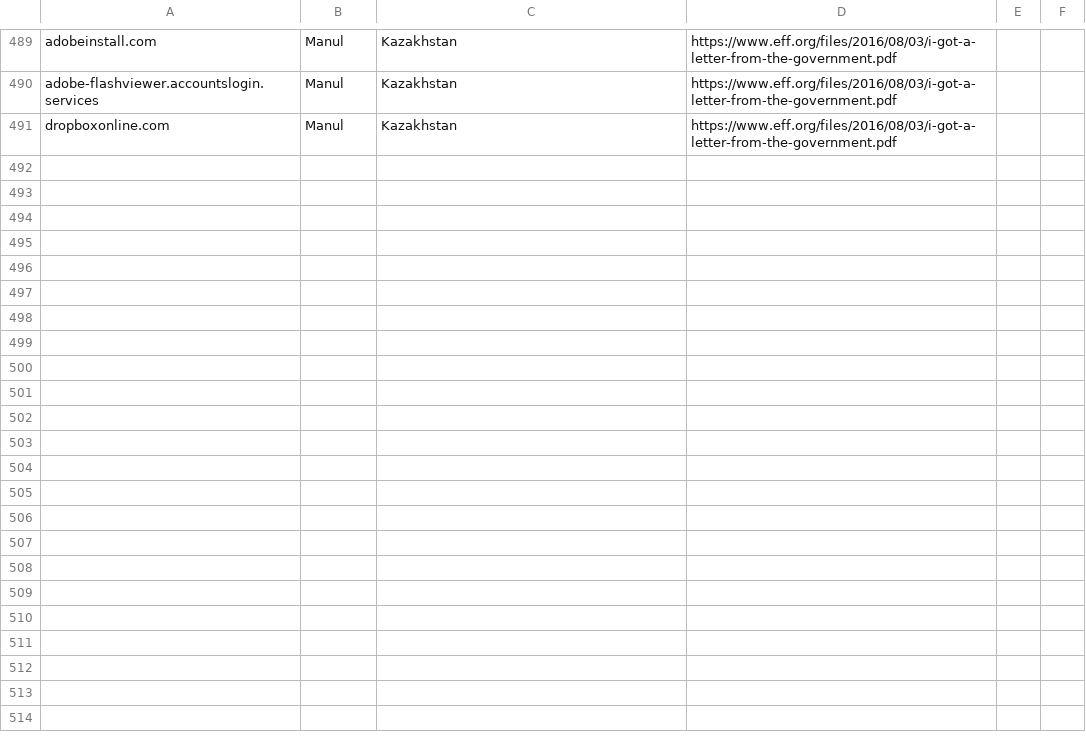
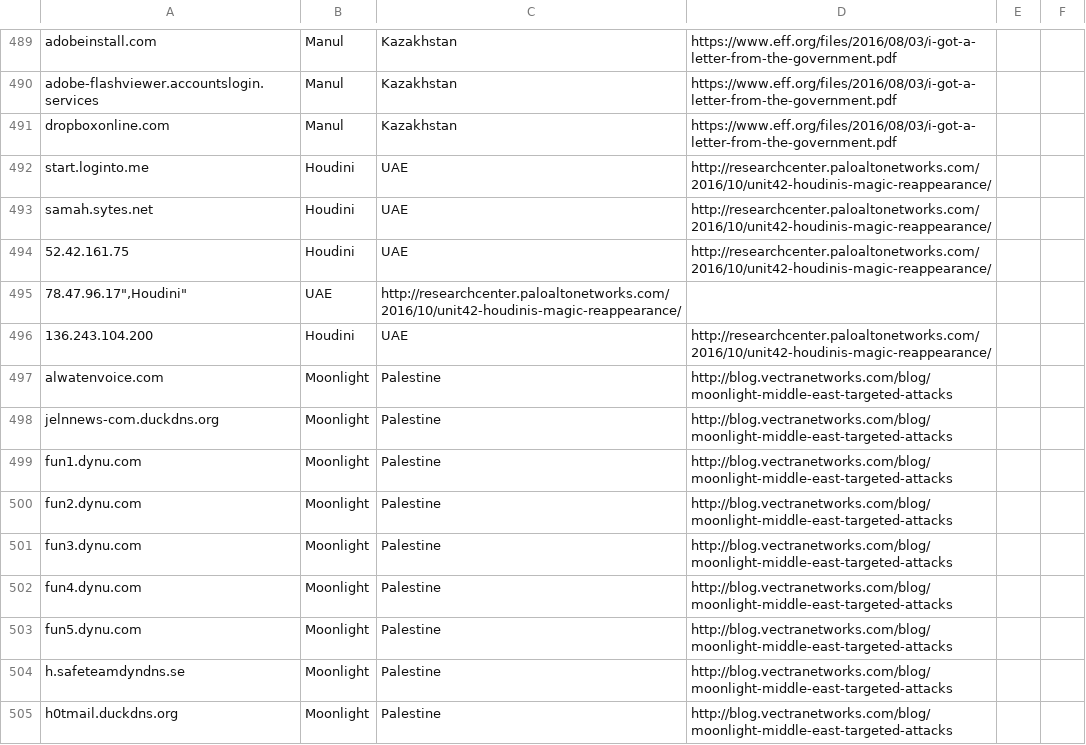
Before and after one commit to botherder/targetedthreats, a CSV file: targetedthreats.csv, drawn as a sheet; only a part is shown, gaps mark what is left out; the diff covers the shown part only; the diff names each change by its address in the sheet, - before the commit and + after, or states it on an @@ line.

Commit message:
Added new indicators from recent reports on middle east

```diff
--- a/targetedthreats.csv
+++ b/targetedthreats.csv
+row 492: start.loginto.me | Houdini | UAE | http://researchcenter.paloaltonetworks.com/2016/10/unit42-houdinis-magic-reappearance/
+row 493: samah.sytes.net | Houdini | UAE | http://researchcenter.paloaltonetworks.com/2016/10/unit42-houdinis-magic-reappearance/
+row 494: 52.42.161.75 | Houdini | UAE | http://researchcenter.paloaltonetworks.com/2016/10/unit42-houdinis-magic-reappearance/
+row 495: 78.47.96.17",Houdini" | UAE | http://researchcenter.paloaltonetworks.com/2016/10/unit42-houdinis-magic-reappearance/
+row 496: 136.243.104.200 | Houdini | UAE | http://researchcenter.paloaltonetworks.com/2016/10/unit42-houdinis-magic-reappearance/
+row 497: alwatenvoice.com | Moonlight | Palestine | http://blog.vectranetworks.com/blog/moonlight-middle-east-targeted-attacks
+row 498: jelnnews-com.duckdns.org | Moonlight | Palestine | http://blog.vectranetworks.com/blog/moonlight-middle-east-targeted-attacks
+row 499: fun1.dynu.com | Moonlight | Palestine | http://blog.vectranetworks.com/blog/moonlight-middle-east-targeted-attacks
+row 500: fun2.dynu.com | Moonlight | Palestine | http://blog.vectranetworks.com/blog/moonlight-middle-east-targeted-attacks
+row 501: fun3.dynu.com | Moonlight | Palestine | http://blog.vectranetworks.com/blog/moonlight-middle-east-targeted-attacks
+row 502: fun4.dynu.com | Moonlight | Palestine | http://blog.vectranetworks.com/blog/moonlight-middle-east-targeted-attacks
+row 503: fun5.dynu.com | Moonlight | Palestine | http://blog.vectranetworks.com/blog/moonlight-middle-east-targeted-attacks
+row 504: h.safeteamdyndns.se | Moonlight | Palestine | http://blog.vectranetworks.com/blog/moonlight-middle-east-targeted-attacks
+row 505: h0tmail.duckdns.org | Moonlight | Palestine | http://blog.vectranetworks.com/blog/moonlight-middle-east-targeted-attacks
```
Also changed, not shown: 14 added rows elsewhere in this file, 1 other file.
